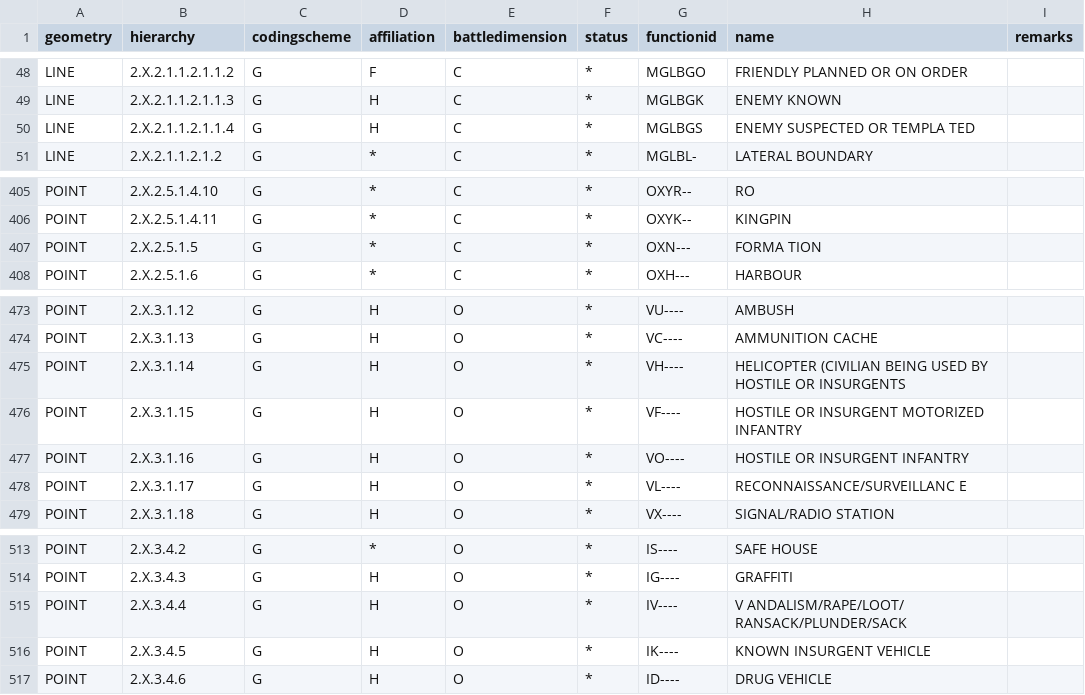
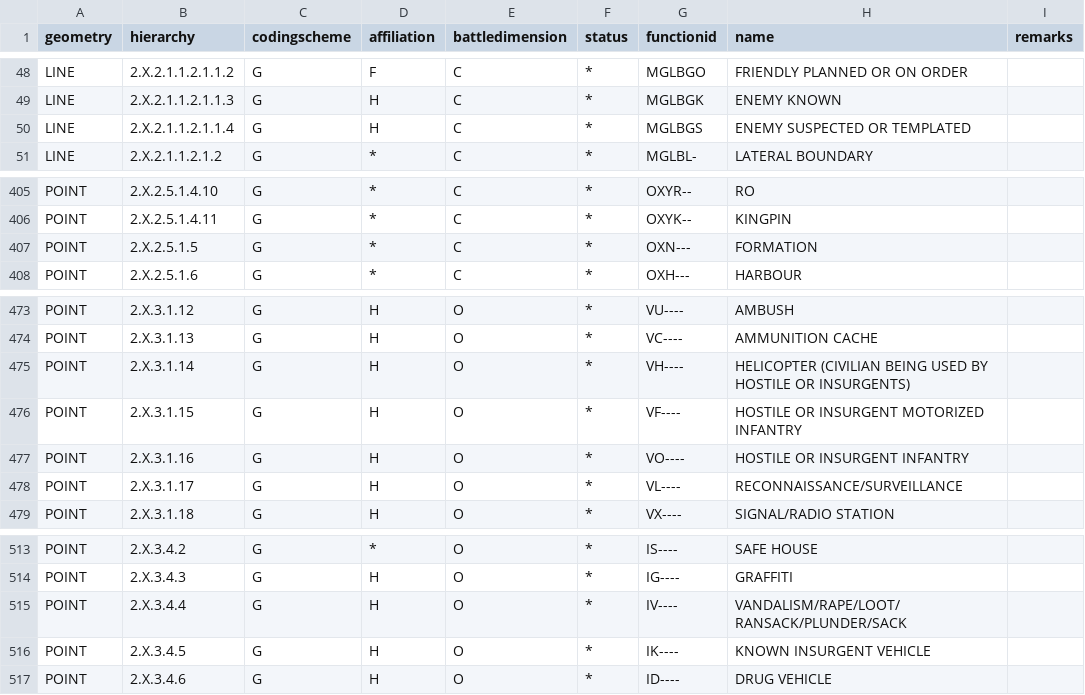
Before and after one commit to spatialillusions/stanag-app6, a TSV file: tsv-tables/app6b/tactical-graphics.tsv, drawn as a sheet; only a part is shown, gaps mark what is left out.

Commit message:
Corrected typos for tactical graphics

```diff
--- a/tsv-tables/app6b/tactical-graphics.tsv
+++ b/tsv-tables/app6b/tactical-graphics.tsv
@@ -49,3 +49,3 @@ LINE	2.X.2.1.1.2.1.1.2	G	F	C	*	MGLBGO	FRIENDLY PLANNED OR ON ORDER
 LINE	2.X.2.1.1.2.1.1.3	G	H	C	*	MGLBGK	ENEMY KNOWN	
-LINE	2.X.2.1.1.2.1.1.4	G	H	C	*	MGLBGS	ENEMY SUSPECTED OR TEMPLA TED	
+LINE	2.X.2.1.1.2.1.1.4	G	H	C	*	MGLBGS	ENEMY SUSPECTED OR TEMPLATED	
 LINE	2.X.2.1.1.2.1.2	G	*	C	*	MGLBL-	LATERAL BOUNDARY	
@@ -406,3 +406,3 @@ POINT	2.X.2.5.1.4.10	G	*	C	*	OXYR--	RO
 POINT	2.X.2.5.1.4.11	G	*	C	*	OXYK--	KINGPIN	
-POINT	2.X.2.5.1.5	G	*	C	*	OXN---	FORMA TION	
+POINT	2.X.2.5.1.5	G	*	C	*	OXN---	FORMATION	
 POINT	2.X.2.5.1.6	G	*	C	*	OXH---	HARBOUR	
@@ -474,6 +474,6 @@ POINT	2.X.3.1.12	G	H	O	*	VU----	AMBUSH
 POINT	2.X.3.1.13	G	H	O	*	VC----	AMMUNITION CACHE	
-POINT	2.X.3.1.14	G	H	O	*	VH----	HELICOPTER (CIVILIAN BEING USED BY HOSTILE OR INSURGENTS	
+POINT	2.X.3.1.14	G	H	O	*	VH----	HELICOPTER (CIVILIAN BEING USED BY HOSTILE OR INSURGENTS)	
 POINT	2.X.3.1.15	G	H	O	*	VF----	HOSTILE OR INSURGENT MOTORIZED INFANTRY	
 POINT	2.X.3.1.16	G	H	O	*	VO----	HOSTILE OR INSURGENT INFANTRY	
-POINT	2.X.3.1.17	G	H	O	*	VL----	RECONNAISSANCE/SURVEILLANC E	
+POINT	2.X.3.1.17	G	H	O	*	VL----	RECONNAISSANCE/SURVEILLANCE	
 POINT	2.X.3.1.18	G	H	O	*	VX----	SIGNAL/RADIO STATION	
@@ -514,3 +514,3 @@ POINT	2.X.3.4.2	G	*	O	*	IS----	SAFE HOUSE
 POINT	2.X.3.4.3	G	H	O	*	IG----	GRAFFITI	
-POINT	2.X.3.4.4	G	H	O	*	IV----	V ANDALISM/RAPE/LOOT/ RANSACK/PLUNDER/SACK	
+POINT	2.X.3.4.4	G	H	O	*	IV----	VANDALISM/RAPE/LOOT/ RANSACK/PLUNDER/SACK	
 POINT	2.X.3.4.5	G	H	O	*	IK----	KNOWN INSURGENT VEHICLE	
```
